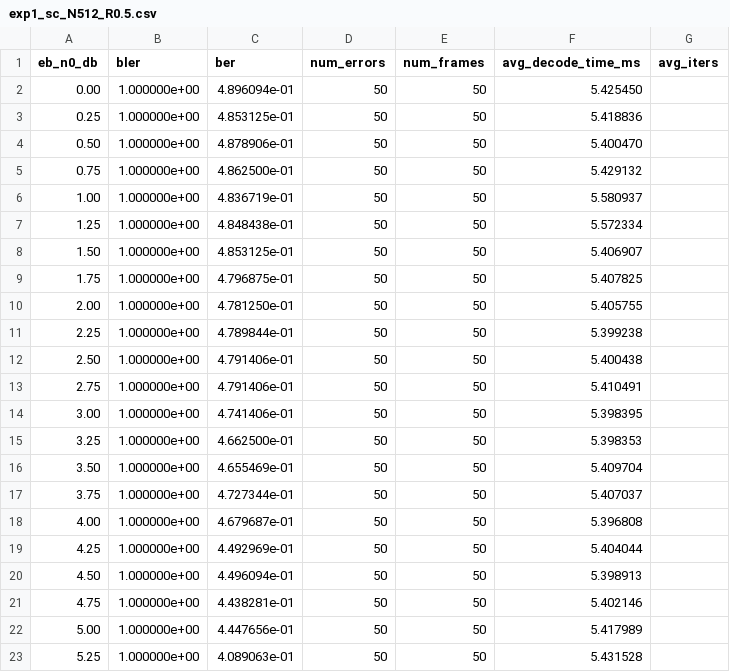
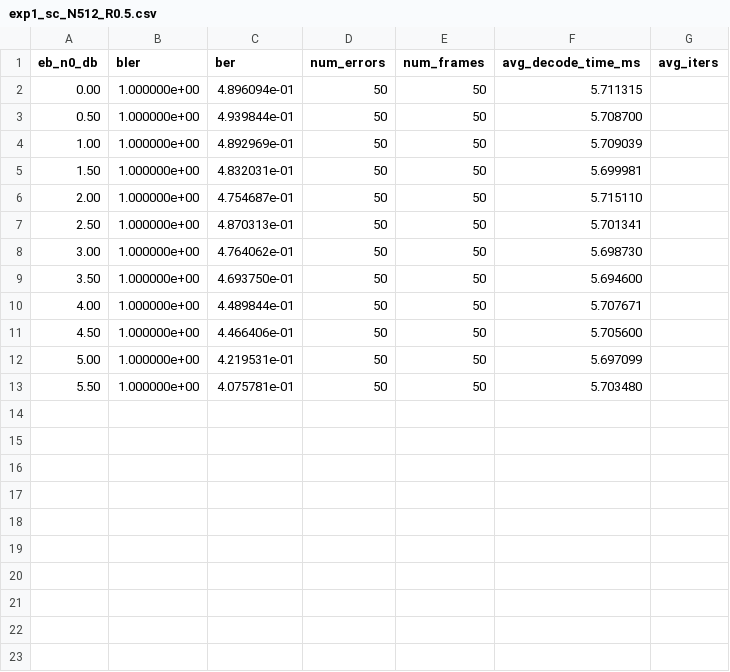
Before and after one commit to shunshun-521/USTC-Compression-Information-Theory, a CSV file: polar_codes/results/exp1_sc_N512_R0.5.csv, drawn as a sheet.

```diff
--- a/polar_codes/results/exp1_sc_N512_R0.5.csv
+++ b/polar_codes/results/exp1_sc_N512_R0.5.csv
@@ -1,23 +1,13 @@
 eb_n0_db,bler,ber,num_errors,num_frames,avg_decode_time_ms,avg_iters
-0.00,1.000000e+00,4.896094e-01,50,50,5.425450,
-0.25,1.000000e+00,4.853125e-01,50,50,5.418836,
-0.50,1.000000e+00,4.878906e-01,50,50,5.400470,
-0.75,1.000000e+00,4.862500e-01,50,50,5.429132,
-1.00,1.000000e+00,4.836719e-01,50,50,5.580937,
-1.25,1.000000e+00,4.848438e-01,50,50,5.572334,
-1.50,1.000000e+00,4.853125e-01,50,50,5.406907,
-1.75,1.000000e+00,4.796875e-01,50,50,5.407825,
-2.00,1.000000e+00,4.781250e-01,50,50,5.405755,
-2.25,1.000000e+00,4.789844e-01,50,50,5.399238,
-2.50,1.000000e+00,4.791406e-01,50,50,5.400438,
-2.75,1.000000e+00,4.791406e-01,50,50,5.410491,
-3.00,1.000000e+00,4.741406e-01,50,50,5.398395,
-3.25,1.000000e+00,4.662500e-01,50,50,5.398353,
-3.50,1.000000e+00,4.655469e-01,50,50,5.409704,
-3.75,1.000000e+00,4.727344e-01,50,50,5.407037,
-4.00,1.000000e+00,4.679687e-01,50,50,5.396808,
-4.25,1.000000e+00,4.492969e-01,50,50,5.404044,
-4.50,1.000000e+00,4.496094e-01,50,50,5.398913,
-4.75,1.000000e+00,4.438281e-01,50,50,5.402146,
-5.00,1.000000e+00,4.447656e-01,50,50,5.417989,
-5.25,1.000000e+00,4.089063e-01,50,50,5.431528,
+0.00,1.000000e+00,4.896094e-01,50,50,5.711315,
+0.50,1.000000e+00,4.939844e-01,50,50,5.708700,
+1.00,1.000000e+00,4.892969e-01,50,50,5.709039,
+1.50,1.000000e+00,4.832031e-01,50,50,5.699981,
+2.00,1.000000e+00,4.754687e-01,50,50,5.715110,
+2.50,1.000000e+00,4.870313e-01,50,50,5.701341,
+3.00,1.000000e+00,4.764062e-01,50,50,5.698730,
+3.50,1.000000e+00,4.693750e-01,50,50,5.694600,
+4.00,1.000000e+00,4.489844e-01,50,50,5.707671,
+4.50,1.000000e+00,4.466406e-01,50,50,5.705600,
+5.00,1.000000e+00,4.219531e-01,50,50,5.697099,
+5.50,1.000000e+00,4.075781e-01,50,50,5.703480,
```
Also changed, not shown: polar_codes/results/exp1_sc_N1024_R0.5.csv, polar_codes/results/exp1_sc_N256_R0.5.csv, 28 other files.
